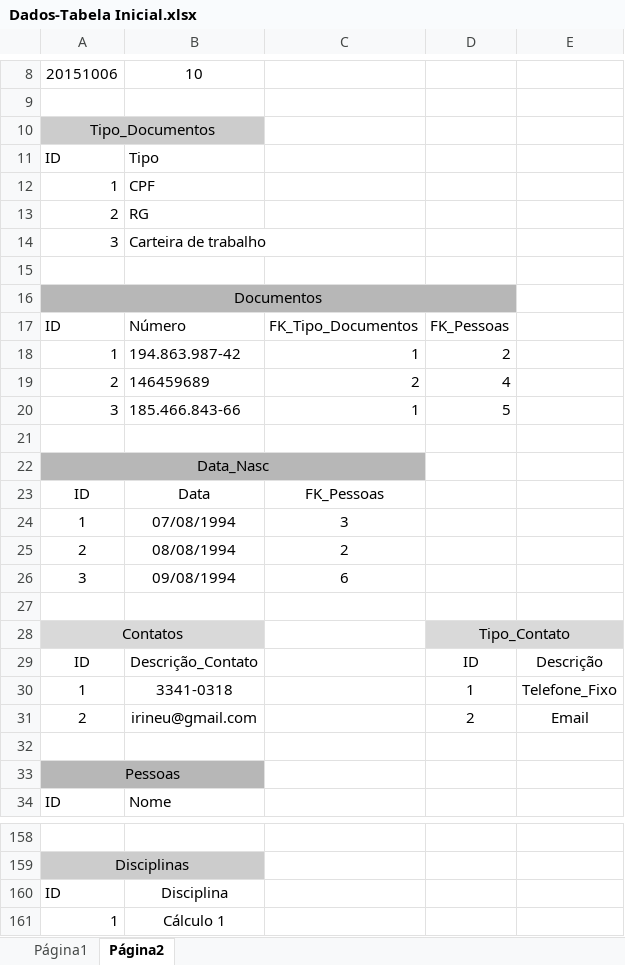
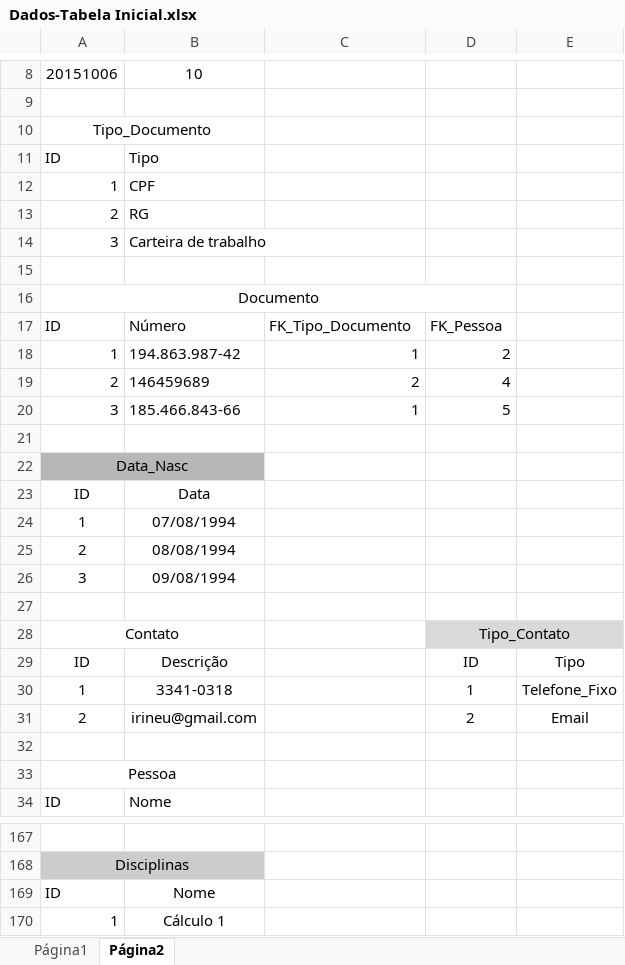
Before and after one commit to hugoramalho/ProjetoBD, an Excel workbook: Dados-Tabela Inicial.xlsx, sheet Página2, drawn as a sheet; only a part is shown, gaps mark what is left out; values as stored, in another font and other column widths than the file's, no borders; charts and pictures not drawn; removed rows and columns are numbered as before the commit, all else as after; the diff covers the shown part only; the diff names each change by its address in the sheet, - before the commit and + after, or states it on an @@ line.

```diff
--- a/Dados-Tabela Inicial.xlsx (sheet Página2)
+++ b/Dados-Tabela Inicial.xlsx (sheet Página2)
-A10: Tipo_Documentos
+A10: Tipo_Documento
-A10 fill: #CCCCCC
+A10 fill: none
-A16: Documentos
+A16: Documento
-A16 fill: #B7B7B7
+A16 fill: none
-C17: FK_Tipo_Documentos
+C17: FK_Tipo_Documento
-D17: FK_Pessoas
+D17: FK_Pessoa
-A22:C22 merged
+A22:B22 merged
-C23: FK_Pessoas
+C23: (empty)
-C24: 3
+C24: (empty)
-C25: 2
+C25: (empty)
-C26: 6
+C26: (empty)
-A28: Contatos
+A28: Contato
-A28 fill: #D9D9D9
+A28 fill: none
-B29: Descrição_Contato
+B29: Descrição
-E29: Descrição
+E29: Tipo
-A33: Pessoas
+A33: Pessoa
-A33 fill: #B7B7B7
+A33 fill: none
-B169: Disciplina
+B169: Nome
```
Also changed, not shown: 31 added rows, 22 removed rows, 33 edited cells, cell formats and merged cells elsewhere in this sheet.
